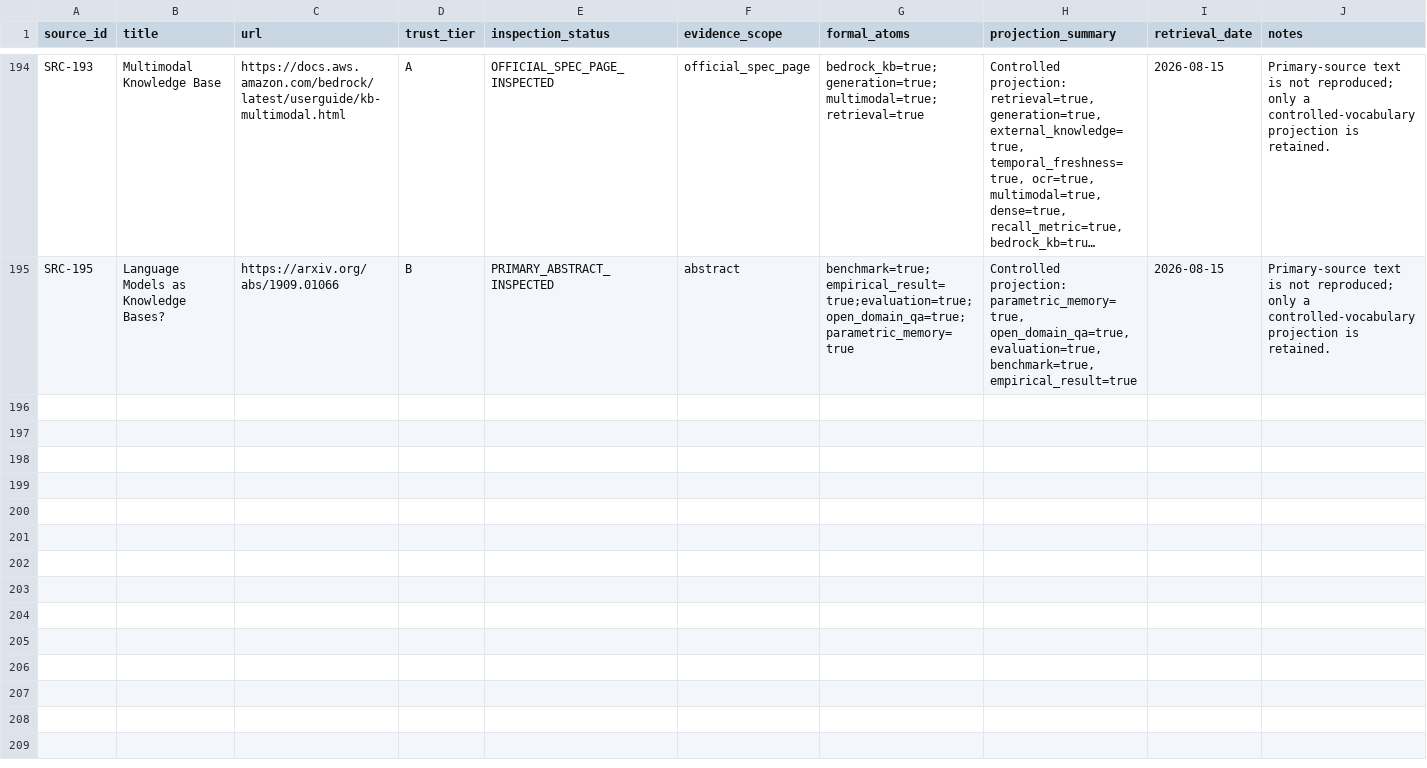
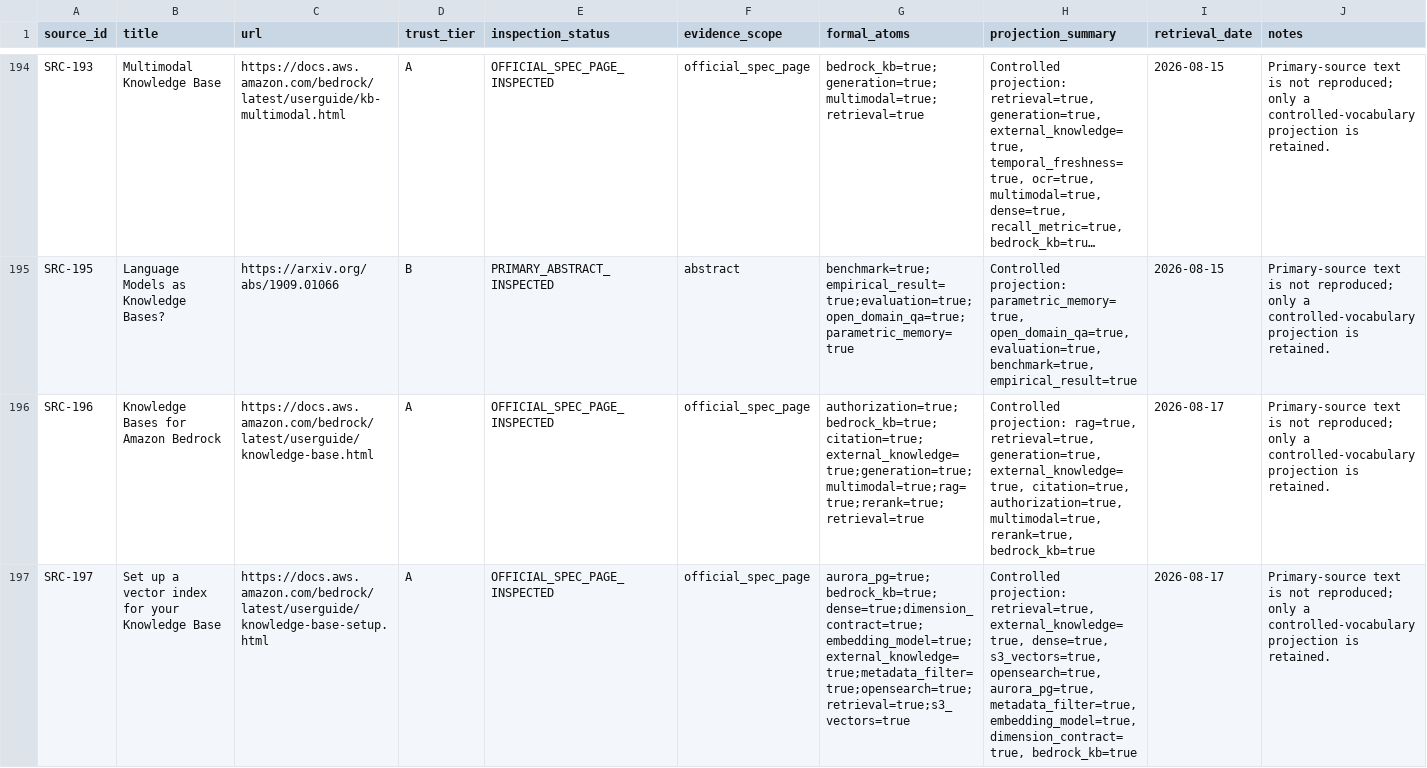
Before and after one commit to tsuji-tomonori/rag-guide, a CSV file: formal/review-data/literature_source_theorems.csv, drawn as a sheet; only a part is shown, gaps mark what is left out; long unchanged cells end in …; rows hold the shown columns only; the diff covers the shown part only; the diff names each change by its address in the sheet, - before the commit and + after, or states it on an @@ line.

```diff
--- a/formal/review-data/literature_source_theorems.csv
+++ b/formal/review-data/literature_source_theorems.csv
+row 196: SRC-196 | Knowledge Bases for Amazon Bedrock | https://docs.aws.amazon.com/bedrock/latest/userguide/knowledge-base.html | A | OFFICIAL_SPEC_PAGE_INSPECTED | official_spec_page | authorization=true;bedrock_kb=true;citation=true;external_knowledge=true;generation=true;multimodal=true;rag=true;rerank=true;retrieval=true | Controlled projection: rag=true, retrieval=true, generation=true, external_knowledge=true, citation=true, authorization=true, multimodal=true, rerank=true, bedrock_kb=true | 2026-08-17 | Primary-source text is not reproduced; only a controlled-vocabulary projection is retained.
+row 197: SRC-197 | Set up a vector index for your Knowledge Base | https://docs.aws.amazon.com/bedrock/latest/userguide/knowledge-base-setup.html | A | OFFICIAL_SPEC_PAGE_INSPECTED | official_spec_page | aurora_pg=true;bedrock_kb=true;dense=true;dimension_contract=true;embedding_model=true;external_knowledge=true;metadata_filter=true;opensearch=true;retrieval=true;s3_vectors=true | Controlled projection: retrieval=true, external_knowledge=true, dense=true, s3_vectors=true, opensearch=true, aurora_pg=true, metadata_filter=true, embedding_model=true, dimension_contract=true, bedrock_kb=true | 2026-08-17 | Primary-source text is not reproduced; only a controlled-vocabulary projection is retained.
```
Also changed, not shown: 2 added rows elsewhere in this file, formal/review-data/appropriateness_classification_overrides.csv, formal/review-data/primary_sources.csv, 28 other files.
